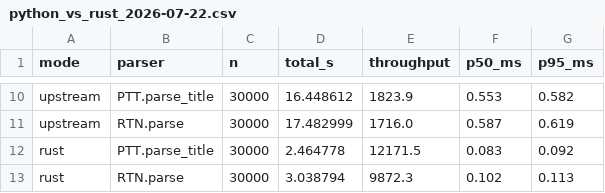
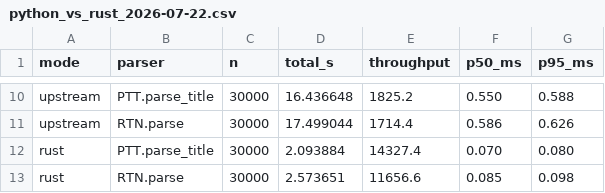
Before and after one commit to g0ldyy/torrent-parse-rank, a CSV file: benchmarks/python_vs_rust_2026-07-22.csv, drawn as a sheet; only a part is shown, gaps mark what is left out; the diff covers the shown part only; the diff names each change by its address in the sheet, - before the commit and + after, or states it on an @@ line.

```diff
--- a/benchmarks/python_vs_rust_2026-07-22.csv
+++ b/benchmarks/python_vs_rust_2026-07-22.csv
-D10 (total_s): 16.448612
+D10 (total_s): 16.436648
-E10 (throughput): 1823.9
+E10 (throughput): 1825.2
-F10 (p50_ms): 0.553
+F10 (p50_ms): 0.550
-G10 (p95_ms): 0.582
+G10 (p95_ms): 0.588
-D11 (total_s): 17.482999
+D11 (total_s): 17.499044
-E11 (throughput): 1716.0
+E11 (throughput): 1714.4
-F11 (p50_ms): 0.587
+F11 (p50_ms): 0.586
-G11 (p95_ms): 0.619
+G11 (p95_ms): 0.626
-D12 (total_s): 2.464778
+D12 (total_s): 2.093884
-E12 (throughput): 12171.5
+E12 (throughput): 14327.4
-F12 (p50_ms): 0.083
+F12 (p50_ms): 0.070
-G12 (p95_ms): 0.092
+G12 (p95_ms): 0.080
-D13 (total_s): 3.038794
+D13 (total_s): 2.573651
-E13 (throughput): 9872.3
+E13 (throughput): 11656.6
-F13 (p50_ms): 0.102
+F13 (p50_ms): 0.085
-G13 (p95_ms): 0.113
+G13 (p95_ms): 0.098
```
Also changed, not shown: 32 edited cells elsewhere in this file, 2 other files.
